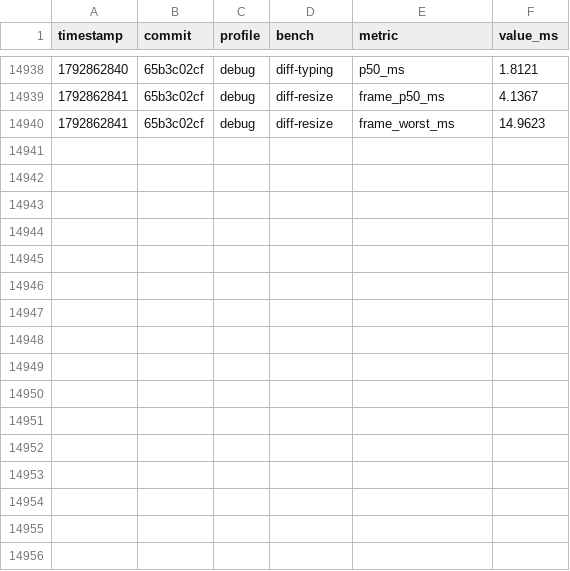
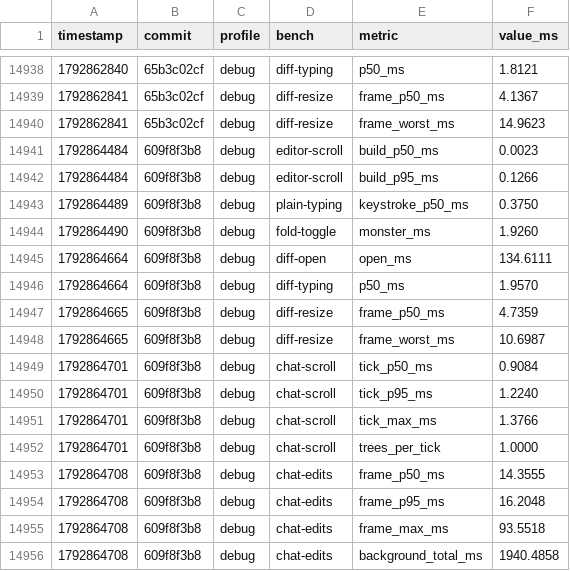
Before and after one commit to JetBrains/himark, a CSV file: perf.csv, drawn as a sheet; only a part is shown, gaps mark what is left out; the diff names each change by its address in the sheet, - before the commit and + after, or states it on an @@ line.

Commit message:
diff algorithm from intellij

```diff
--- a/perf.csv
+++ b/perf.csv
+row 14941: 1792864484 | 609f8f3b8 | debug | editor-scroll | build_p50_ms | 0.0023
+row 14942: 1792864484 | 609f8f3b8 | debug | editor-scroll | build_p95_ms | 0.1266
+row 14943: 1792864489 | 609f8f3b8 | debug | plain-typing | keystroke_p50_ms | 0.3750
+row 14944: 1792864490 | 609f8f3b8 | debug | fold-toggle | monster_ms | 1.9260
+row 14945: 1792864664 | 609f8f3b8 | debug | diff-open | open_ms | 134.6111
+row 14946: 1792864664 | 609f8f3b8 | debug | diff-typing | p50_ms | 1.9570
+row 14947: 1792864665 | 609f8f3b8 | debug | diff-resize | frame_p50_ms | 4.7359
+row 14948: 1792864665 | 609f8f3b8 | debug | diff-resize | frame_worst_ms | 10.6987
+row 14949: 1792864701 | 609f8f3b8 | debug | chat-scroll | tick_p50_ms | 0.9084
+row 14950: 1792864701 | 609f8f3b8 | debug | chat-scroll | tick_p95_ms | 1.2240
+row 14951: 1792864701 | 609f8f3b8 | debug | chat-scroll | tick_max_ms | 1.3766
+row 14952: 1792864701 | 609f8f3b8 | debug | chat-scroll | trees_per_tick | 1.0000
+row 14953: 1792864708 | 609f8f3b8 | debug | chat-edits | frame_p50_ms | 14.3555
+row 14954: 1792864708 | 609f8f3b8 | debug | chat-edits | frame_p95_ms | 16.2048
+row 14955: 1792864708 | 609f8f3b8 | debug | chat-edits | frame_max_ms | 93.5518
+row 14956: 1792864708 | 609f8f3b8 | debug | chat-edits | background_total_ms | 1940.4858
```
Also changed, not shown: 7 other files.
